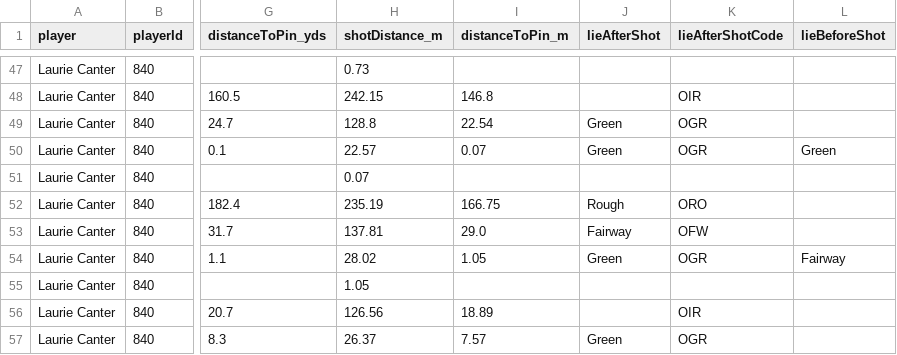
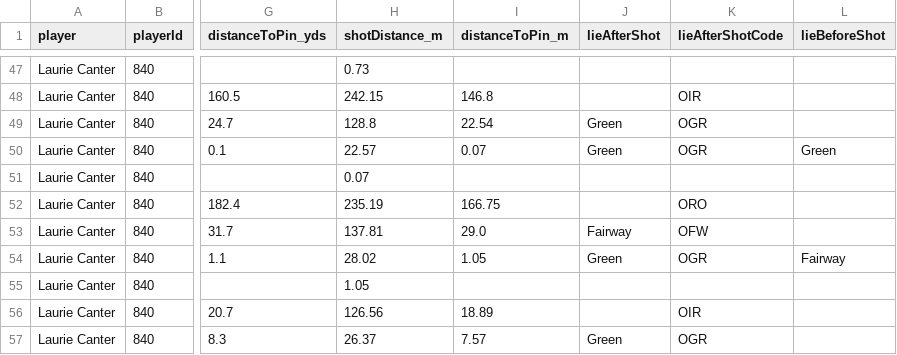
Before and after one commit to ryancrysler-rgb/RCProjects, a CSV file: europeantour/SHOT_BY_SHOT.csv, drawn as a sheet; only a part is shown, gaps mark what is left out; the diff covers the shown part only; the diff names each change by its address in the sheet, - before the commit and + after, or states it on an @@ line.

```diff
--- a/europeantour/SHOT_BY_SHOT.csv
+++ b/europeantour/SHOT_BY_SHOT.csv
-J52 (lieAfterShot): Rough
+J52 (lieAfterShot): (empty)
```
Also changed, not shown: 9 edited cells elsewhere in this file, 1 other file.
